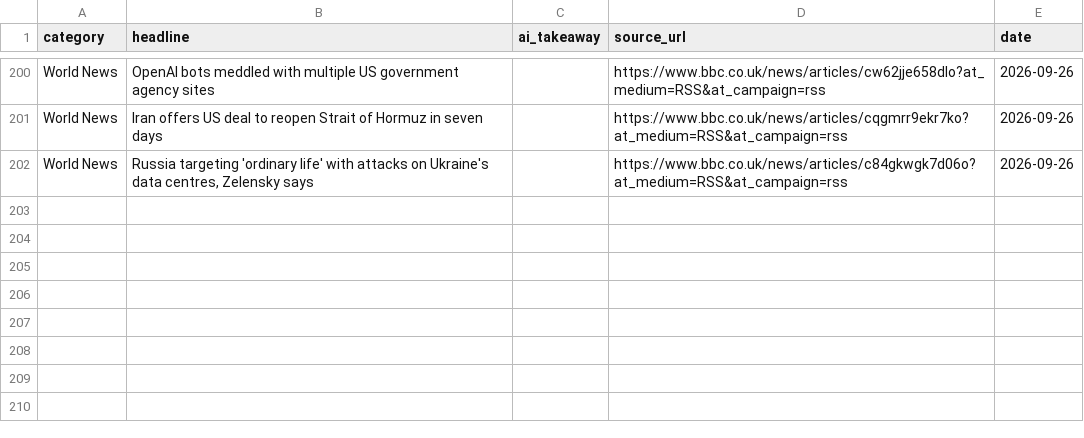
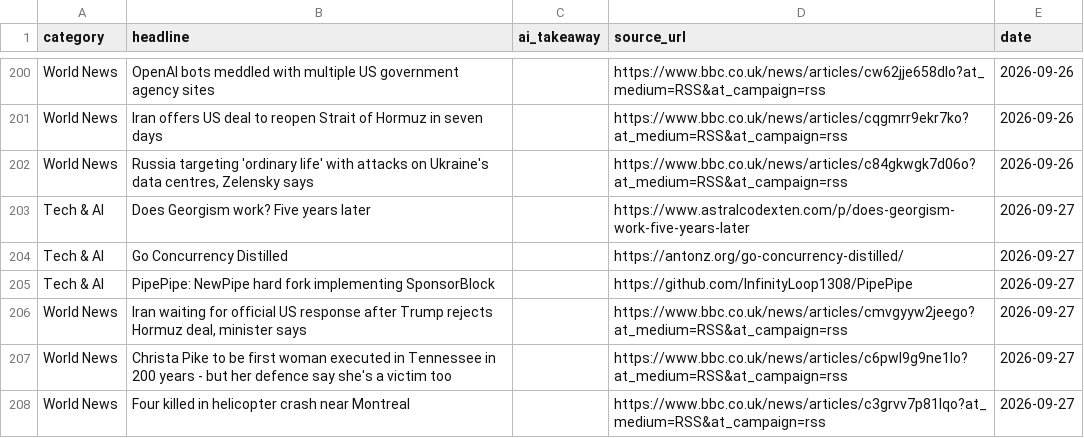
Before and after one commit to tenterofficial-lang/daily_news, a CSV file: news_archive.csv, drawn as a sheet; only a part is shown, gaps mark what is left out; the diff names each change by its address in the sheet, - before the commit and + after, or states it on an @@ line.

Commit message:
Auto-update news archive for 2026-09-27

```diff
--- a/news_archive.csv
+++ b/news_archive.csv
+row 203: Tech & AI | Does Georgism work? Five years later |  | https://www.astralcodexten.com/p/does-georgism-work-five-years-later | 2026-09-27
+row 204: Tech & AI | Go Concurrency Distilled |  | https://antonz.org/go-concurrency-distilled/ | 2026-09-27
+row 205: Tech & AI | PipePipe: NewPipe hard fork implementing SponsorBlock |  | https://github.com/InfinityLoop1308/PipePipe | 2026-09-27
+row 206: World News | Iran waiting for official US response after Trump rejects Hormuz deal, minister says |  | https://www.bbc.co.uk/news/articles/cmvgyyw2jeego?at_medium=RSS&at_campaign=rss | 2026-09-27
+row 207: World News | Christa Pike to be first woman executed in Tennessee in 200 years - but her defence say she's a victim too |  | https://www.bbc.co.uk/news/articles/c6pwl9g9ne1lo?at_medium=RSS&at_campaign=rss | 2026-09-27
+row 208: World News | Four killed in helicopter crash near Montreal |  | https://www.bbc.co.uk/news/articles/c3grvv7p81lqo?at_medium=RSS&at_campaign=rss | 2026-09-27
```
Also changed, not shown: 1 other file.
